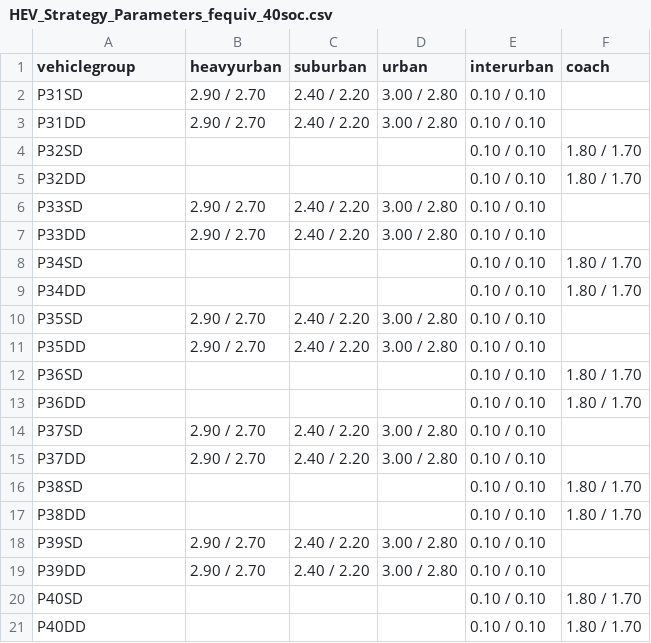
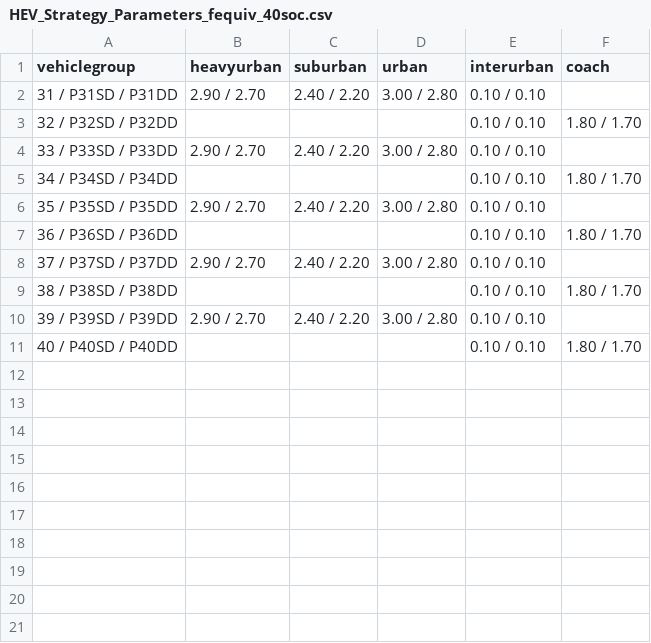
Before and after one commit to tanawadeatharva/BharatVECTO, a CSV file: VectoCore/VectoCore/Resources/Declaration/HEVParameters/Bus/HEV_Strategy_Parameters_fequiv_40soc.csv, drawn as a sheet; removed rows and columns are numbered as before the commit, all else as after; the diff names each change by its address in the sheet, - before the commit and + after, or states it on an @@ line.

```diff
--- a/VectoCore/VectoCore/Resources/Declaration/HEVParameters/Bus/HEV_Strategy_Parameters_fequiv_40soc.csv
+++ b/VectoCore/VectoCore/Resources/Declaration/HEVParameters/Bus/HEV_Strategy_Parameters_fequiv_40soc.csv
-A2 (vehiclegroup): P31SD
+A2 (vehiclegroup): 31 / P31SD / P31DD
-row 3: P31DD | 2.90 / 2.70 | 2.40 / 2.20 | 3.00 / 2.80 | 0.10 / 0.10
-A3 (vehiclegroup): P32SD
+A3 (vehiclegroup): 32 / P32SD / P32DD
-row 5: P32DD |  |  |  | 0.10 / 0.10 | 1.80 / 1.70
-A4 (vehiclegroup): P33SD
+A4 (vehiclegroup): 33 / P33SD / P33DD
-row 7: P33DD | 2.90 / 2.70 | 2.40 / 2.20 | 3.00 / 2.80 | 0.10 / 0.10
-A5 (vehiclegroup): P34SD
+A5 (vehiclegroup): 34 / P34SD / P34DD
-row 9: P34DD |  |  |  | 0.10 / 0.10 | 1.80 / 1.70
-A6 (vehiclegroup): P35SD
+A6 (vehiclegroup): 35 / P35SD / P35DD
-row 11: P35DD | 2.90 / 2.70 | 2.40 / 2.20 | 3.00 / 2.80 | 0.10 / 0.10
-A7 (vehiclegroup): P36SD
+A7 (vehiclegroup): 36 / P36SD / P36DD
-row 13: P36DD |  |  |  | 0.10 / 0.10 | 1.80 / 1.70
-A8 (vehiclegroup): P37SD
+A8 (vehiclegroup): 37 / P37SD / P37DD
-row 15: P37DD | 2.90 / 2.70 | 2.40 / 2.20 | 3.00 / 2.80 | 0.10 / 0.10
-A9 (vehiclegroup): P38SD
+A9 (vehiclegroup): 38 / P38SD / P38DD
-row 17: P38DD |  |  |  | 0.10 / 0.10 | 1.80 / 1.70
-A10 (vehiclegroup): P39SD
+A10 (vehiclegroup): 39 / P39SD / P39DD
-row 19: P39DD | 2.90 / 2.70 | 2.40 / 2.20 | 3.00 / 2.80 | 0.10 / 0.10
-A11 (vehiclegroup): P40SD
+A11 (vehiclegroup): 40 / P40SD / P40DD
-row 21: P40DD |  |  |  | 0.10 / 0.10 | 1.80 / 1.70
```
Also changed, not shown: VectoCore/VectoCore/Resources/Declaration/HEVParameters/Bus/Gradient_40.csv, VectoCore/VectoCore/Resources/Declaration/HEVParameters/Bus/HEV_Strategy_Parameters_fequiv_10soc.csv, 2 other files.
